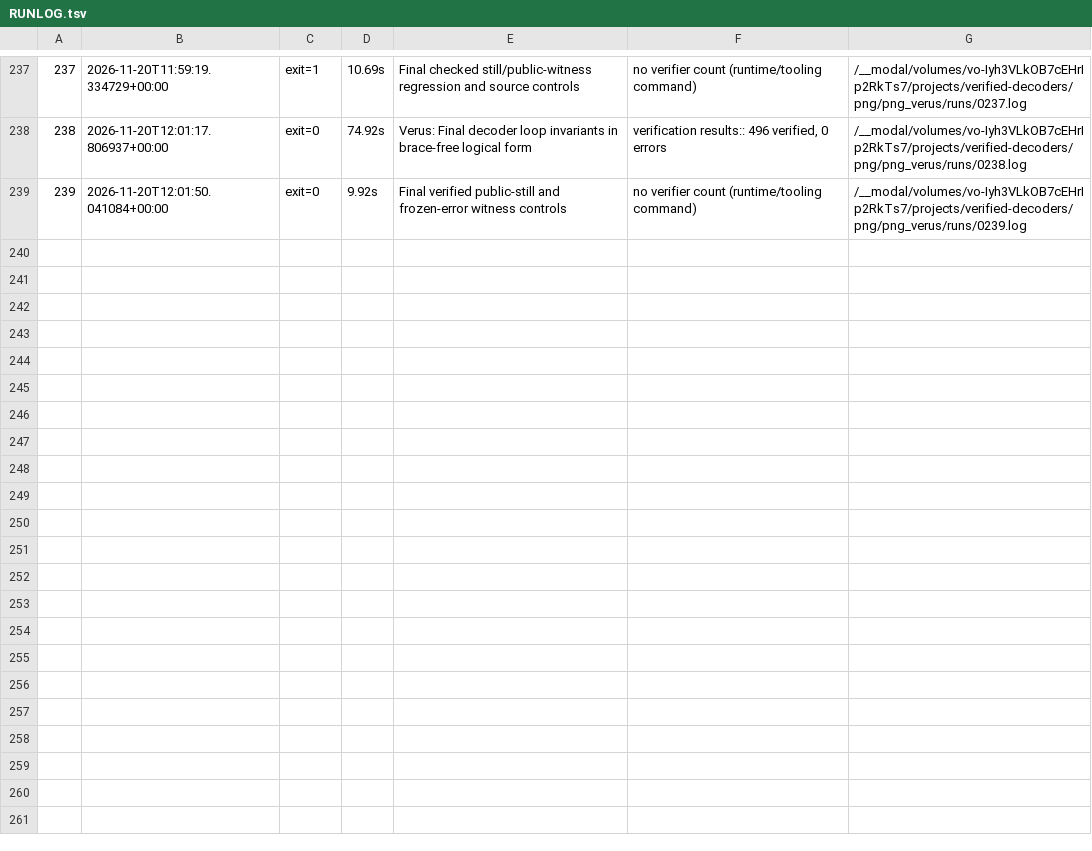
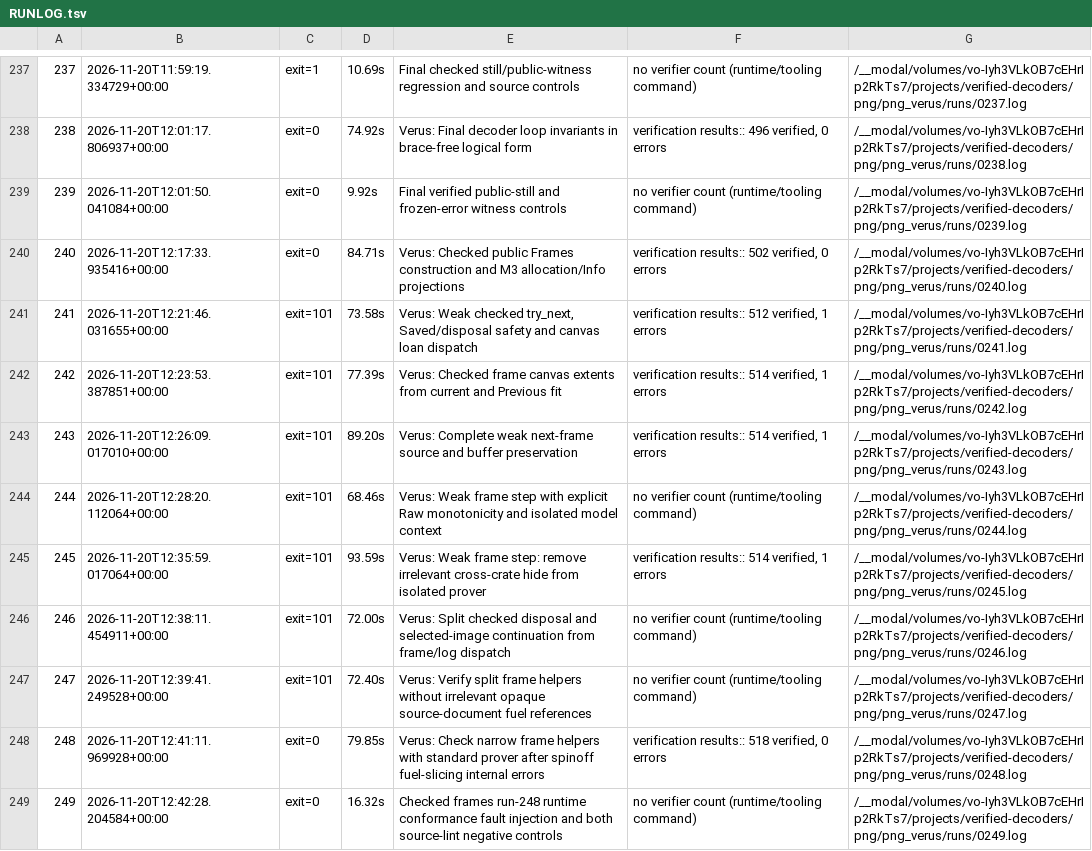
Before and after one commit to DpEpsilon/verified-rust-image-decoders, a TSV file: png/png_verus/RUNLOG.tsv, drawn as a sheet; only a part is shown, gaps mark what is left out.

```diff
--- a/png/png_verus/RUNLOG.tsv
+++ b/png/png_verus/RUNLOG.tsv
@@ -239 +239,11 @@
 239	2026-11-20T12:01:50.041084+00:00	exit=0	9.92s	Final verified public-still and frozen-error witness controls	no verifier count (runtime/tooling command)	/__modal/volumes/vo-Iyh3VLkOB7cEHrIp2RkTs7/projects/verified-decoders/png/png_verus/runs/0239.log
+240	2026-11-20T12:17:33.935416+00:00	exit=0	84.71s	Verus: Checked public Frames construction and M3 allocation/Info projections	verification results:: 502 verified, 0 errors	/__modal/volumes/vo-Iyh3VLkOB7cEHrIp2RkTs7/projects/verified-decoders/png/png_verus/runs/0240.log
+241	2026-11-20T12:21:46.031655+00:00	exit=101	73.58s	Verus: Weak checked try_next, Saved/disposal safety and canvas loan dispatch	verification results:: 512 verified, 1 errors	/__modal/volumes/vo-Iyh3VLkOB7cEHrIp2RkTs7/projects/verified-decoders/png/png_verus/runs/0241.log
+242	2026-11-20T12:23:53.387851+00:00	exit=101	77.39s	Verus: Checked frame canvas extents from current and Previous fit	verification results:: 514 verified, 1 errors	/__modal/volumes/vo-Iyh3VLkOB7cEHrIp2RkTs7/projects/verified-decoders/png/png_verus/runs/0242.log
+243	2026-11-20T12:26:09.017010+00:00	exit=101	89.20s	Verus: Complete weak next-frame source and buffer preservation	verification results:: 514 verified, 1 errors	/__modal/volumes/vo-Iyh3VLkOB7cEHrIp2RkTs7/projects/verified-decoders/png/png_verus/runs/0243.log
+244	2026-11-20T12:28:20.112064+00:00	exit=101	68.46s	Verus: Weak frame step with explicit Raw monotonicity and isolated model context	no verifier count (runtime/tooling command)	/__modal/volumes/vo-Iyh3VLkOB7cEHrIp2RkTs7/projects/verified-decoders/png/png_verus/runs/0244.log
+245	2026-11-20T12:35:59.017064+00:00	exit=101	93.59s	Verus: Weak frame step: remove irrelevant cross-crate hide from isolated prover	verification results:: 514 verified, 1 errors	/__modal/volumes/vo-Iyh3VLkOB7cEHrIp2RkTs7/projects/verified-decoders/png/png_verus/runs/0245.log
+246	2026-11-20T12:38:11.454911+00:00	exit=101	72.00s	Verus: Split checked disposal and selected-image continuation from frame/log dispatch	no verifier count (runtime/tooling command)	/__modal/volumes/vo-Iyh3VLkOB7cEHrIp2RkTs7/projects/verified-decoders/png/png_verus/runs/0246.log
+247	2026-11-20T12:39:41.249528+00:00	exit=101	72.40s	Verus: Verify split frame helpers without irrelevant opaque source-document fuel references	no verifier count (runtime/tooling command)	/__modal/volumes/vo-Iyh3VLkOB7cEHrIp2RkTs7/projects/verified-decoders/png/png_verus/runs/0247.log
+248	2026-11-20T12:41:11.969928+00:00	exit=0	79.85s	Verus: Check narrow frame helpers with standard prover after spinoff fuel-slicing internal errors	verification results:: 518 verified, 0 errors	/__modal/volumes/vo-Iyh3VLkOB7cEHrIp2RkTs7/projects/verified-decoders/png/png_verus/runs/0248.log
+249	2026-11-20T12:42:28.204584+00:00	exit=0	16.32s	Checked frames run-248 runtime conformance fault injection and both source-lint negative controls	no verifier count (runtime/tooling command)	/__modal/volumes/vo-Iyh3VLkOB7cEHrIp2RkTs7/projects/verified-decoders/png/png_verus/runs/0249.log
```
Also changed, not shown: 30 other files.
